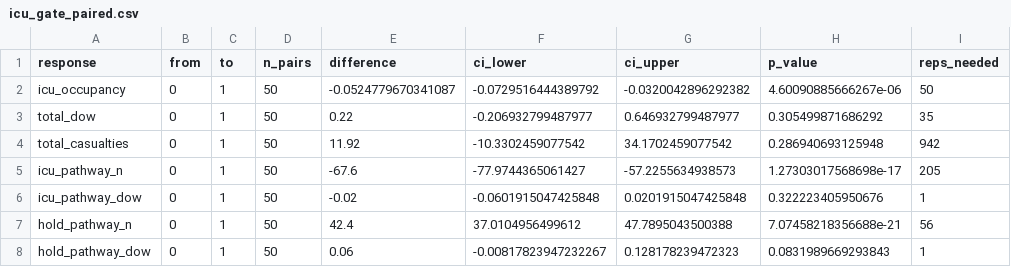
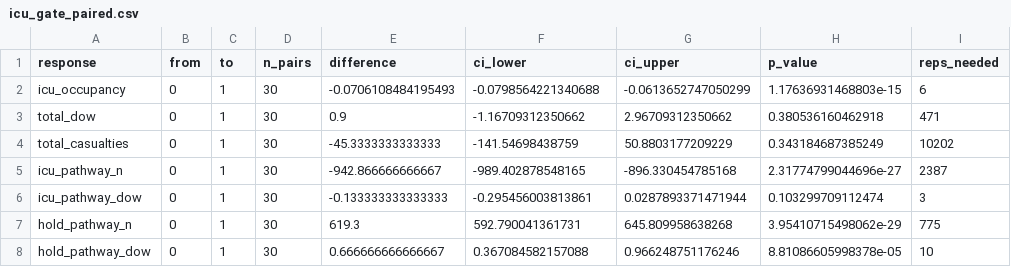
Before and after one commit to natosys/Battlefield-Casualty-Handling, a CSV file: data/icu_gate/icu_gate_paired.csv, drawn as a sheet.

```diff
--- a/data/icu_gate/icu_gate_paired.csv
+++ b/data/icu_gate/icu_gate_paired.csv
@@ -1,8 +1,8 @@
 "response","from","to","n_pairs","difference","ci_lower","ci_upper","p_value","reps_needed"
-"icu_occupancy",0,1,50,-0.0524779670341087,-0.0729516444389792,-0.0320042896292382,4.60090885666267e-06,50
-"total_dow",0,1,50,0.22,-0.206932799487977,0.646932799487977,0.305499871686292,35
-"total_casualties",0,1,50,11.92,-10.3302459077542,34.1702459077542,0.286940693125948,942
-"icu_pathway_n",0,1,50,-67.6,-77.9744365061427,-57.2255634938573,1.27303017568698e-17,205
-"icu_pathway_dow",0,1,50,-0.02,-0.0601915047425848,0.0201915047425848,0.322223405950676,1
-"hold_pathway_n",0,1,50,42.4,37.0104956499612,47.7895043500388,7.07458218356688e-21,56
-"hold_pathway_dow",0,1,50,0.06,-0.00817823947232267,0.128178239472323,0.0831989669293843,1
+"icu_occupancy",0,1,30,-0.0706108484195493,-0.0798564221340688,-0.0613652747050299,1.17636931468803e-15,6
+"total_dow",0,1,30,0.9,-1.16709312350662,2.96709312350662,0.380536160462918,471
+"total_casualties",0,1,30,-45.3333333333333,-141.54698438759,50.8803177209229,0.343184687385249,10202
+"icu_pathway_n",0,1,30,-942.866666666667,-989.402878548165,-896.330454785168,2.31774799044696e-27,2387
+"icu_pathway_dow",0,1,30,-0.133333333333333,-0.295456003813861,0.0287893371471944,0.103299709112474,3
+"hold_pathway_n",0,1,30,619.3,592.790041361731,645.809958638268,3.95410715498062e-29,775
+"hold_pathway_dow",0,1,30,0.666666666666667,0.367084582157088,0.966248751176246,8.81086605998378e-05,10
```
Also changed, not shown: data/icu_gate/icu_gate_replications.csv, data/icu_gate/icu_gate_summary.csv, 2 other files.
